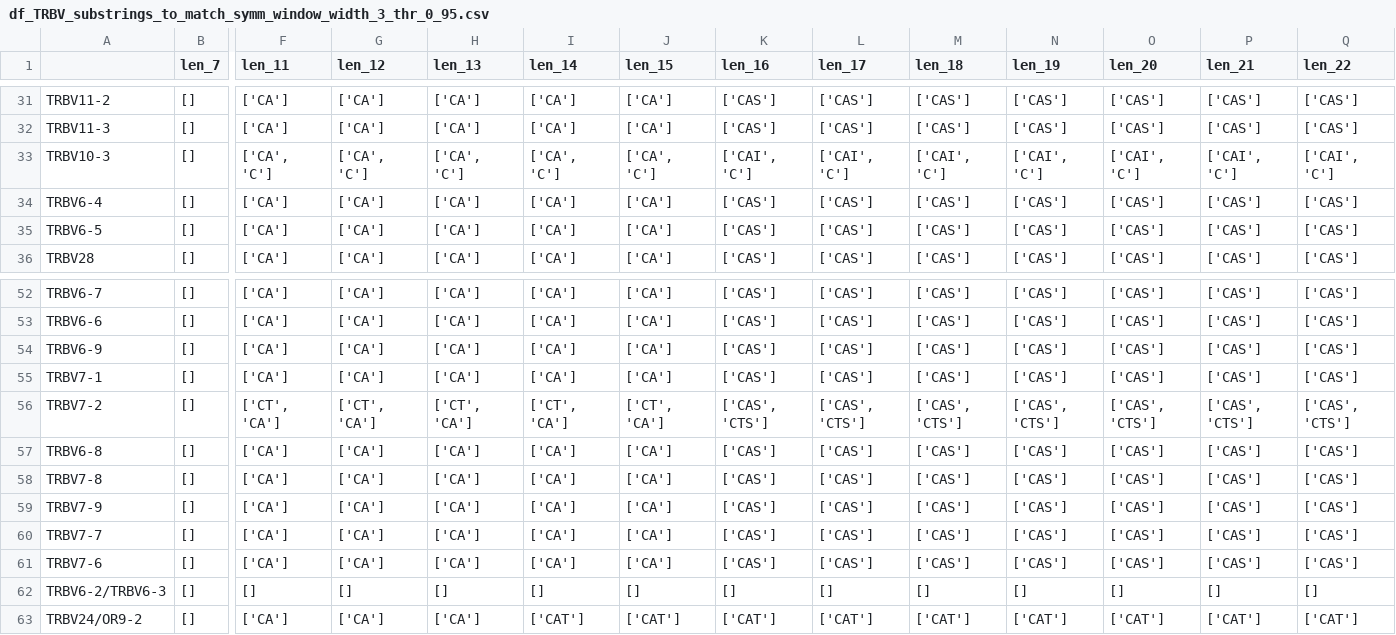
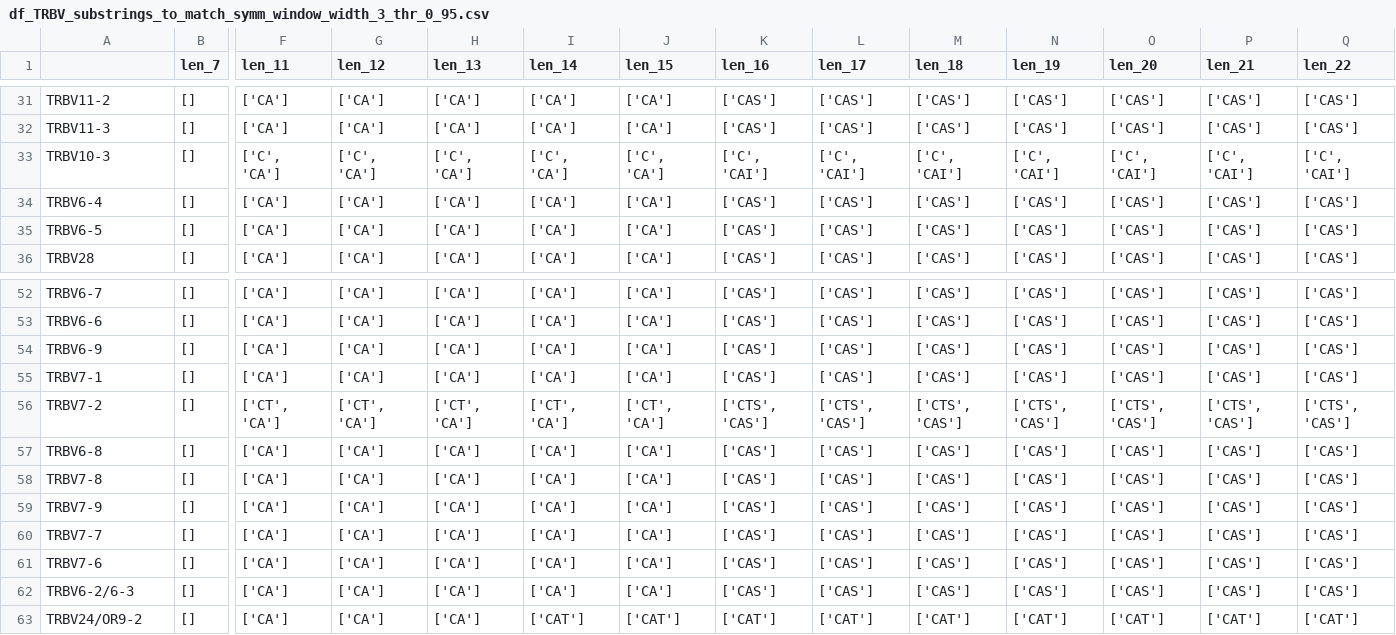
Before and after one commit to GfellerLab/MixTCRclean, a CSV file: data_raw/Tables_T/HomoSapiens/df_TRBV_substrings_to_match_symm_window_width_3_thr_0_95.csv, drawn as a sheet; only a part is shown, gaps mark what is left out; removed rows and columns are numbered as before the commit, all else as after; rows hold the shown columns only; the diff names each change by its address in the sheet, - before the commit and + after, or states it on an @@ line.

Commit message:
Update TRB substring tables and regenerate T_V/T_J data

```diff
--- a/data_raw/Tables_T/HomoSapiens/df_TRBV_substrings_to_match_symm_window_width_3_thr_0_95.csv
+++ b/data_raw/Tables_T/HomoSapiens/df_TRBV_substrings_to_match_symm_window_width_3_thr_0_95.csv
-F33 (len_11): ['CA', 'C']
+F33 (len_11): ['C', 'CA']
-G33 (len_12): ['CA', 'C']
+G33 (len_12): ['C', 'CA']
-H33 (len_13): ['CA', 'C']
+H33 (len_13): ['C', 'CA']
-I33 (len_14): ['CA', 'C']
+I33 (len_14): ['C', 'CA']
-J33 (len_15): ['CA', 'C']
+J33 (len_15): ['C', 'CA']
-K33 (len_16): ['CAI', 'C']
+K33 (len_16): ['C', 'CAI']
-L33 (len_17): ['CAI', 'C']
+L33 (len_17): ['C', 'CAI']
-M33 (len_18): ['CAI', 'C']
+M33 (len_18): ['C', 'CAI']
-N33 (len_19): ['CAI', 'C']
+N33 (len_19): ['C', 'CAI']
-O33 (len_20): ['CAI', 'C']
+O33 (len_20): ['C', 'CAI']
-P33 (len_21): ['CAI', 'C']
+P33 (len_21): ['C', 'CAI']
-Q33 (len_22): ['CAI', 'C']
+Q33 (len_22): ['C', 'CAI']
-K56 (len_16): ['CAS', 'CTS']
+K56 (len_16): ['CTS', 'CAS']
-L56 (len_17): ['CAS', 'CTS']
+L56 (len_17): ['CTS', 'CAS']
-M56 (len_18): ['CAS', 'CTS']
+M56 (len_18): ['CTS', 'CAS']
-N56 (len_19): ['CAS', 'CTS']
+N56 (len_19): ['CTS', 'CAS']
-O56 (len_20): ['CAS', 'CTS']
+O56 (len_20): ['CTS', 'CAS']
-P56 (len_21): ['CAS', 'CTS']
+P56 (len_21): ['CTS', 'CAS']
-Q56 (len_22): ['CAS', 'CTS']
+Q56 (len_22): ['CTS', 'CAS']
-row 62: TRBV6-2/TRBV6-3 | [] | [] | [] | [] | [] | [] | [] | [] | [] | [] | [] | [] | []
+row 62: TRBV6-2/6-3 | [] | ['CA'] | ['CA'] | ['CA'] | ['CA'] | ['CA'] | ['CAS'] | ['CAS'] | ['CAS'] | ['CAS'] | ['CAS'] | ['CAS'] | ['CAS']
```
Also changed, not shown: data_raw/Tables_T/HomoSapiens/df_TRBJ_substrings_to_match_symm_window_width_3_thr_0_95.csv, data_raw/Tables_T/HomoSapiens/df_TRBJ_substrings_to_match_symm_window_width_3_thr_0_98.csv, 6 other files.
